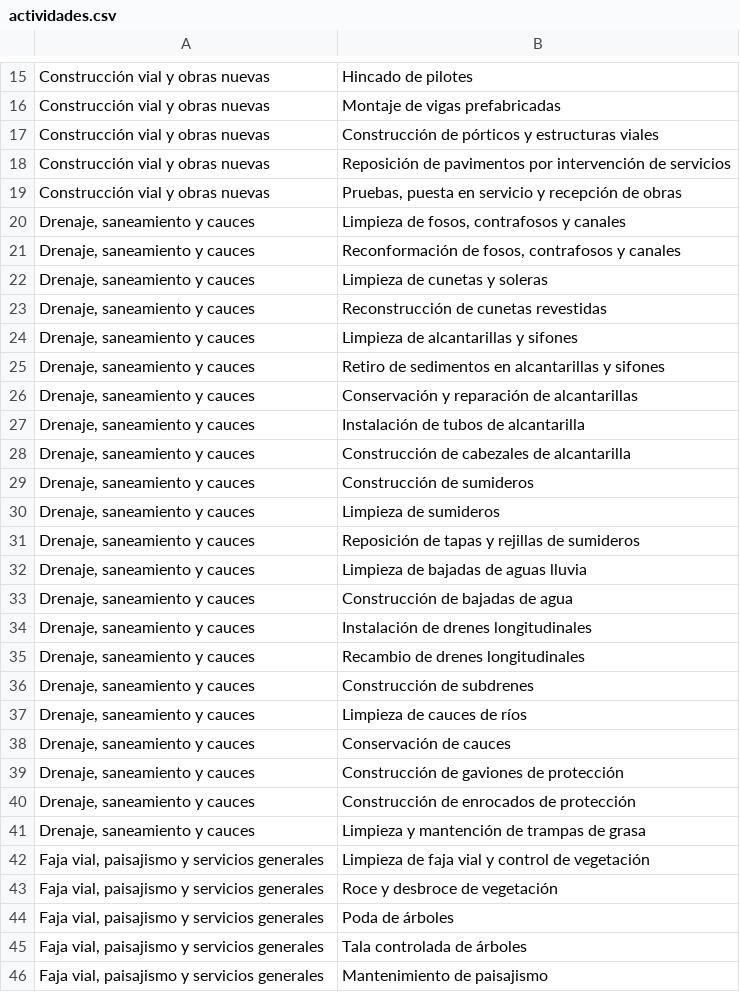
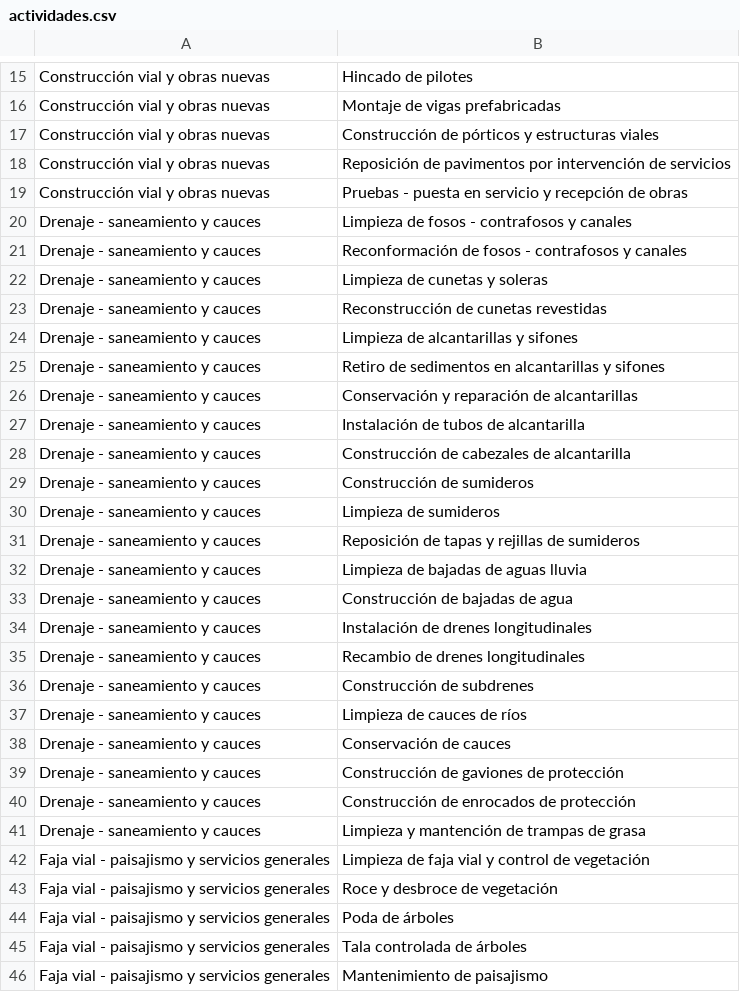
Before and after one commit to JorgeLetelierW/Gestion_de_ruta, a CSV file: src/data/actividades.csv, drawn as a sheet; only a part is shown, gaps mark what is left out; the diff covers the shown part only.

Commit message:
Update actividades.csv

```diff
--- a/src/data/actividades.csv
+++ b/src/data/actividades.csv
@@ -18,29 +18,29 @@ Construcción vial y obras nuevas;Construcción de pórticos y estructuras viale
 Construcción vial y obras nuevas;Reposición de pavimentos por intervención de servicios
-Construcción vial y obras nuevas;Pruebas, puesta en servicio y recepción de obras
-Drenaje, saneamiento y cauces;Limpieza de fosos, contrafosos y canales
-Drenaje, saneamiento y cauces;Reconformación de fosos, contrafosos y canales
-Drenaje, saneamiento y cauces;Limpieza de cunetas y soleras
-Drenaje, saneamiento y cauces;Reconstrucción de cunetas revestidas
-Drenaje, saneamiento y cauces;Limpieza de alcantarillas y sifones
-Drenaje, saneamiento y cauces;Retiro de sedimentos en alcantarillas y sifones
-Drenaje, saneamiento y cauces;Conservación y reparación de alcantarillas
-Drenaje, saneamiento y cauces;Instalación de tubos de alcantarilla
-Drenaje, saneamiento y cauces;Construcción de cabezales de alcantarilla
-Drenaje, saneamiento y cauces;Construcción de sumideros
-Drenaje, saneamiento y cauces;Limpieza de sumideros
-Drenaje, saneamiento y cauces;Reposición de tapas y rejillas de sumideros
-Drenaje, saneamiento y cauces;Limpieza de bajadas de aguas lluvia
-Drenaje, saneamiento y cauces;Construcción de bajadas de agua
-Drenaje, saneamiento y cauces;Instalación de drenes longitudinales
-Drenaje, saneamiento y cauces;Recambio de drenes longitudinales
-Drenaje, saneamiento y cauces;Construcción de subdrenes
-Drenaje, saneamiento y cauces;Limpieza de cauces de ríos
-Drenaje, saneamiento y cauces;Conservación de cauces
-Drenaje, saneamiento y cauces;Construcción de gaviones de protección
-Drenaje, saneamiento y cauces;Construcción de enrocados de protección
-Drenaje, saneamiento y cauces;Limpieza y mantención de trampas de grasa
-Faja vial, paisajismo y servicios generales;Limpieza de faja vial y control de vegetación
-Faja vial, paisajismo y servicios generales;Roce y desbroce de vegetación
-Faja vial, paisajismo y servicios generales;Poda de árboles
-Faja vial, paisajismo y servicios generales;Tala controlada de árboles
-Faja vial, paisajismo y servicios generales;Mantenimiento de paisajismo
+Construcción vial y obras nuevas;Pruebas - puesta en servicio y recepción de obras
+Drenaje - saneamiento y cauces;Limpieza de fosos - contrafosos y canales
+Drenaje - saneamiento y cauces;Reconformación de fosos - contrafosos y canales
+Drenaje - saneamiento y cauces;Limpieza de cunetas y soleras
+Drenaje - saneamiento y cauces;Reconstrucción de cunetas revestidas
+Drenaje - saneamiento y cauces;Limpieza de alcantarillas y sifones
+Drenaje - saneamiento y cauces;Retiro de sedimentos en alcantarillas y sifones
+Drenaje - saneamiento y cauces;Conservación y reparación de alcantarillas
+Drenaje - saneamiento y cauces;Instalación de tubos de alcantarilla
+Drenaje - saneamiento y cauces;Construcción de cabezales de alcantarilla
+Drenaje - saneamiento y cauces;Construcción de sumideros
+Drenaje - saneamiento y cauces;Limpieza de sumideros
+Drenaje - saneamiento y cauces;Reposición de tapas y rejillas de sumideros
+Drenaje - saneamiento y cauces;Limpieza de bajadas de aguas lluvia
+Drenaje - saneamiento y cauces;Construcción de bajadas de agua
+Drenaje - saneamiento y cauces;Instalación de drenes longitudinales
+Drenaje - saneamiento y cauces;Recambio de drenes longitudinales
+Drenaje - saneamiento y cauces;Construcción de subdrenes
+Drenaje - saneamiento y cauces;Limpieza de cauces de ríos
+Drenaje - saneamiento y cauces;Conservación de cauces
+Drenaje - saneamiento y cauces;Construcción de gaviones de protección
+Drenaje - saneamiento y cauces;Construcción de enrocados de protección
+Drenaje - saneamiento y cauces;Limpieza y mantención de trampas de grasa
+Faja vial - paisajismo y servicios generales;Limpieza de faja vial y control de vegetación
+Faja vial - paisajismo y servicios generales;Roce y desbroce de vegetación
+Faja vial - paisajismo y servicios generales;Poda de árboles
+Faja vial - paisajismo y servicios generales;Tala controlada de árboles
+Faja vial - paisajismo y servicios generales;Mantenimiento de paisajismo
```
Also changed, not shown: 41 edited cells elsewhere in this file.
